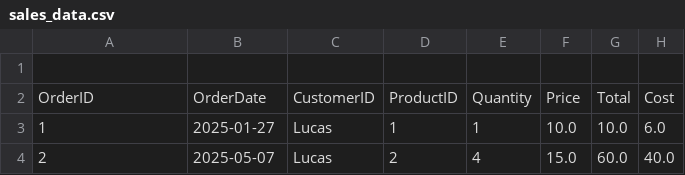
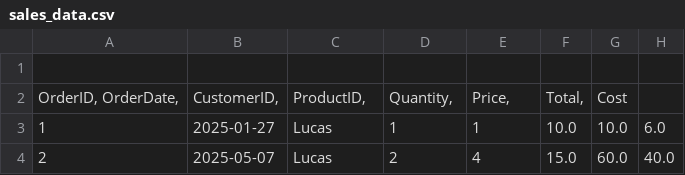
Before and after one commit to giuliabugatti09/SalesAnalysisPro, a CSV file: data/sales_data.csv, drawn as a sheet; only a part is shown; removed rows and columns are numbered as before the commit, all else as after; the diff names each change by its address in the sheet, - before the commit and + after, or states it on an @@ line.

Commit message:
Update sales_data.csv

```diff
--- a/data/sales_data.csv
+++ b/data/sales_data.csv
-row 2: OrderID | OrderDate | CustomerID | ProductID | Quantity | Price | Total | Cost
+row 2: OrderID, OrderDate, | CustomerID, | ProductID, | Quantity, | Price, | Total, | Cost
```
